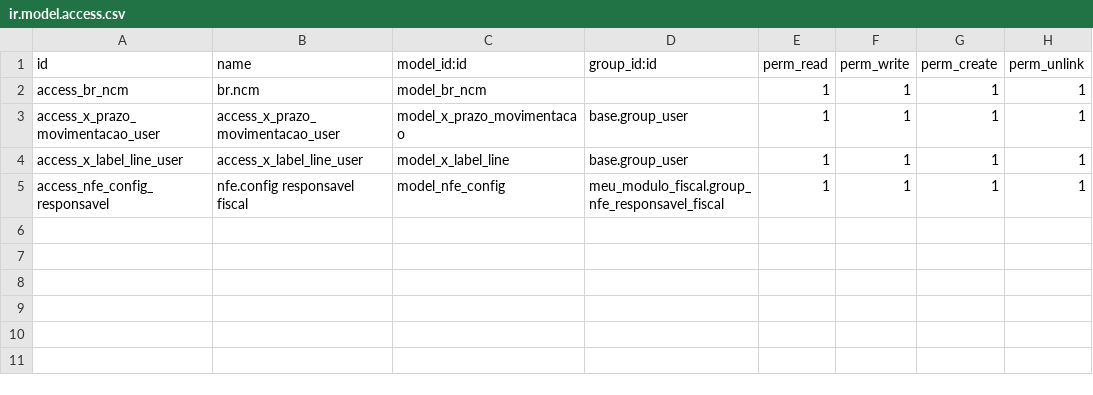
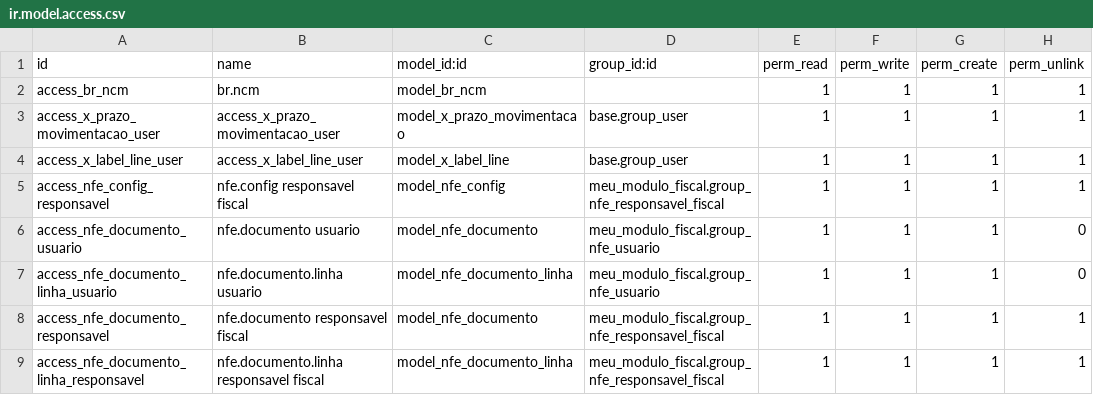
Before and after one commit to marceru1/modulo-fiscal-odoo, a CSV file: meu_modulo_fiscal/security/ir.model.access.csv, drawn as a sheet.

```diff
--- a/meu_modulo_fiscal/security/ir.model.access.csv
+++ b/meu_modulo_fiscal/security/ir.model.access.csv
@@ -5 +5,5 @@ access_x_label_line_user,access_x_label_line_user,model_x_label_line,base.group_
 access_nfe_config_responsavel,nfe.config responsavel fiscal,model_nfe_config,meu_modulo_fiscal.group_nfe_responsavel_fiscal,1,1,1,1
+access_nfe_documento_usuario,nfe.documento usuario,model_nfe_documento,meu_modulo_fiscal.group_nfe_usuario,1,1,1,0
+access_nfe_documento_linha_usuario,nfe.documento.linha usuario,model_nfe_documento_linha,meu_modulo_fiscal.group_nfe_usuario,1,1,1,0
+access_nfe_documento_responsavel,nfe.documento responsavel fiscal,model_nfe_documento,meu_modulo_fiscal.group_nfe_responsavel_fiscal,1,1,1,1
+access_nfe_documento_linha_responsavel,nfe.documento.linha responsavel fiscal,model_nfe_documento_linha,meu_modulo_fiscal.group_nfe_responsavel_fiscal,1,1,1,1
```
Also changed, not shown: 11 other files.
